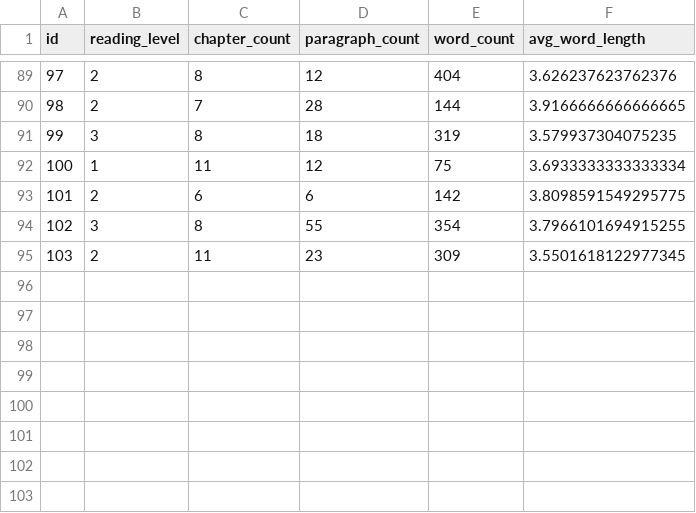
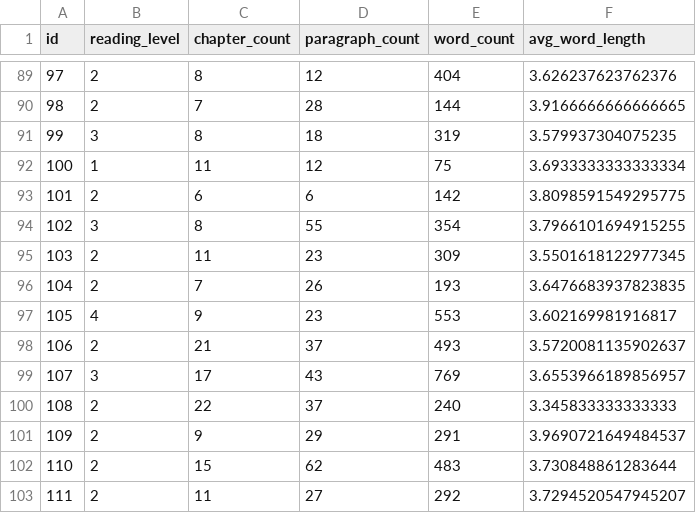
Before and after one commit to elimu-ai/ml-storybook-reading-level, a CSV file: pmml/step1_prepare/step1_2_storybooks.csv, drawn as a sheet; only a part is shown, gaps mark what is left out; the diff names each change by its address in the sheet, - before the commit and + after, or states it on an @@ line.

```diff
--- a/pmml/step1_prepare/step1_2_storybooks.csv
+++ b/pmml/step1_prepare/step1_2_storybooks.csv
+row 96: 104 | 2 | 7 | 26 | 193 | 3.6476683937823835
+row 97: 105 | 4 | 9 | 23 | 553 | 3.602169981916817
+row 98: 106 | 2 | 21 | 37 | 493 | 3.5720081135902637
+row 99: 107 | 3 | 17 | 43 | 769 | 3.6553966189856957
+row 100: 108 | 2 | 22 | 37 | 240 | 3.345833333333333
+row 101: 109 | 2 | 9 | 29 | 291 | 3.9690721649484537
+row 102: 110 | 2 | 15 | 62 | 483 | 3.730848861283644
+row 103: 111 | 2 | 11 | 27 | 292 | 3.7294520547945207
```
Also changed, not shown: pmml/step1_prepare/step1_3_storybooks_test.csv, pmml/step1_prepare/step1_3_storybooks_train.csv, 14 other files.
